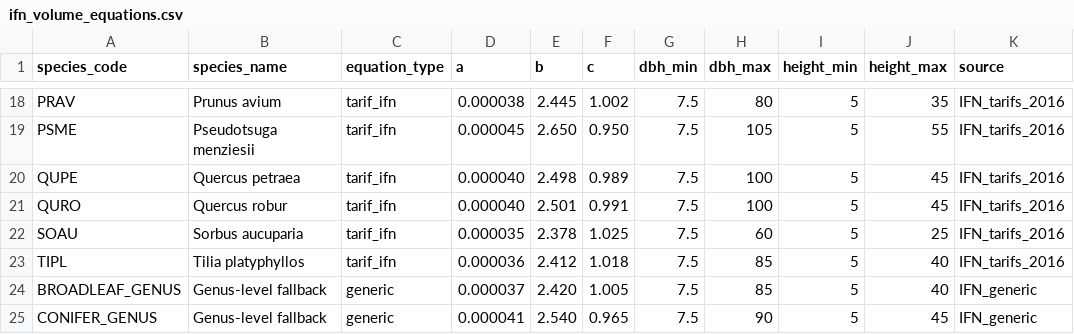
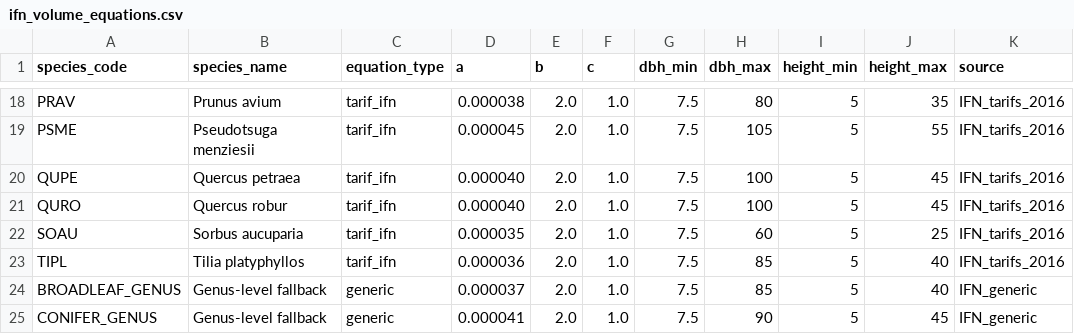
Before and after one commit to pobsteta/nemeton, a CSV file: inst/extdata/ifn_volume_equations.csv, drawn as a sheet; only a part is shown, gaps mark what is left out; the diff covers the shown part only; the diff names each change by its address in the sheet, - before the commit and + after, or states it on an @@ line.

```diff
--- a/inst/extdata/ifn_volume_equations.csv
+++ b/inst/extdata/ifn_volume_equations.csv
-E18 (b): 2.445
+E18 (b): 2.0
-F18 (c): 1.002
+F18 (c): 1.0
-E19 (b): 2.650
+E19 (b): 2.0
-F19 (c): 0.950
+F19 (c): 1.0
-E20 (b): 2.498
+E20 (b): 2.0
-F20 (c): 0.989
+F20 (c): 1.0
-E21 (b): 2.501
+E21 (b): 2.0
-F21 (c): 0.991
+F21 (c): 1.0
-E22 (b): 2.378
+E22 (b): 2.0
-F22 (c): 1.025
+F22 (c): 1.0
-E23 (b): 2.412
+E23 (b): 2.0
-F23 (c): 1.018
+F23 (c): 1.0
-E24 (b): 2.420
+E24 (b): 2.0
-F24 (c): 1.005
+F24 (c): 1.0
-E25 (b): 2.540
+E25 (b): 2.0
-F25 (c): 0.965
+F25 (c): 1.0
```
Also changed, not shown: 32 edited cells elsewhere in this file, 8 other files.
